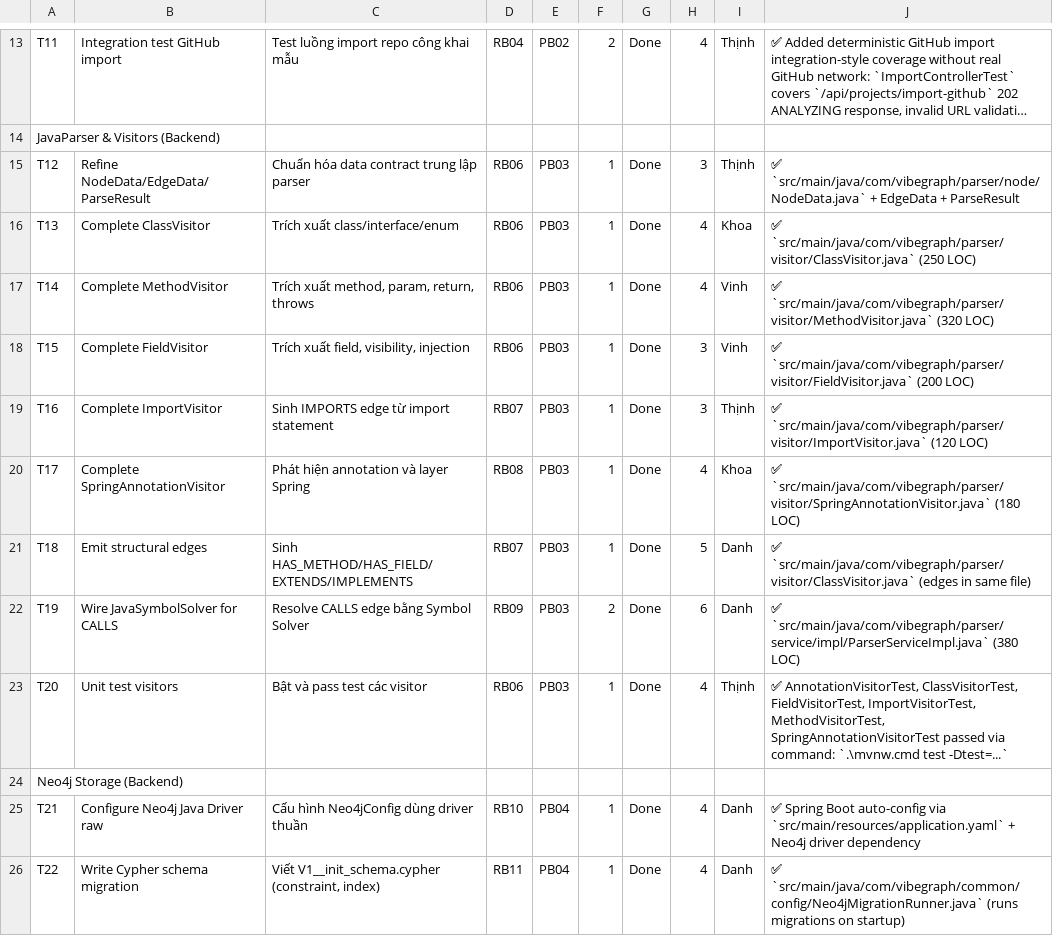
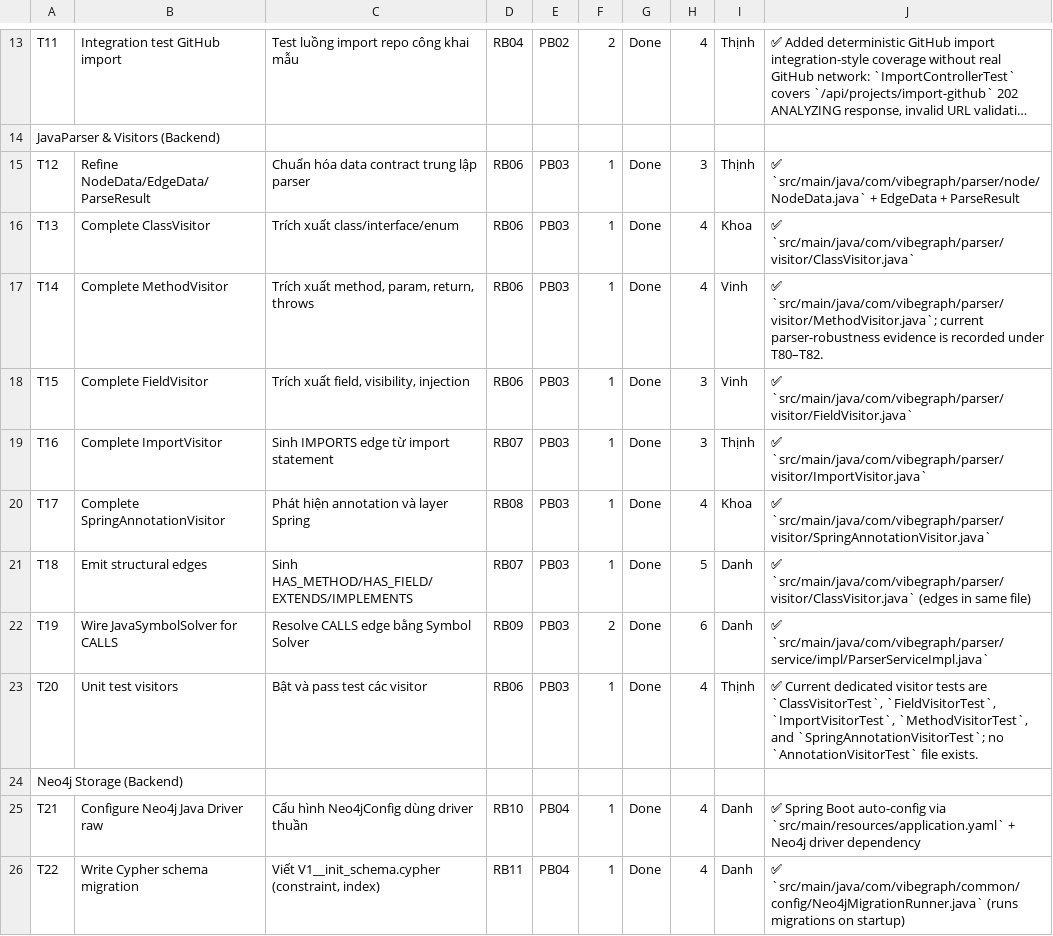
Before and after one commit to ThinhChauTran263/VibeGraph-com, a CSV file: task-final/csv_exports/sprint_backlog.csv, drawn as a sheet; only a part is shown, gaps mark what is left out; long unchanged cells end in …; the diff covers the shown part only.

```diff
--- a/task-final/csv_exports/sprint_backlog.csv
+++ b/task-final/csv_exports/sprint_backlog.csv
@@ -15,10 +15,10 @@ JavaParser & Visitors (Backend),,,,,,,,,
 T12,Refine NodeData/EdgeData/ParseResult,Chuẩn hóa data contract trung lập parser,RB06,PB03,1,Done,3,Thịnh,✅ `src/main/java/com/vibegraph/parser/node/NodeData.java` + EdgeData + ParseResult
-T13,Complete ClassVisitor,Trích xuất class/interface/enum,RB06,PB03,1,Done,4,Khoa,✅ `src/main/java/com/vibegraph/parser/visitor/ClassVisitor.java` (250 LOC)
-T14,Complete MethodVisitor,"Trích xuất method, param, return, throws",RB06,PB03,1,Done,4,Vinh,✅ `src/main/java/com/vibegraph/parser/visitor/MethodVisitor.java` (320 LOC)
-T15,Complete FieldVisitor,"Trích xuất field, visibility, injection",RB06,PB03,1,Done,3,Vinh,✅ `src/main/java/com/vibegraph/parser/visitor/FieldVisitor.java` (200 LOC)
-T16,Complete ImportVisitor,Sinh IMPORTS edge từ import statement,RB07,PB03,1,Done,3,Thịnh,✅ `src/main/java/com/vibegraph/parser/visitor/ImportVisitor.java` (120 LOC)
-T17,Complete SpringAnnotationVisitor,Phát hiện annotation và layer Spring,RB08,PB03,1,Done,4,Khoa,✅ `src/main/java/com/vibegraph/parser/visitor/SpringAnnotationVisitor.java` (180 LOC)
+T13,Complete ClassVisitor,Trích xuất class/interface/enum,RB06,PB03,1,Done,4,Khoa,✅ `src/main/java/com/vibegraph/parser/visitor/ClassVisitor.java`
+T14,Complete MethodVisitor,"Trích xuất method, param, return, throws",RB06,PB03,1,Done,4,Vinh,✅ `src/main/java/com/vibegraph/parser/visitor/MethodVisitor.java`; current parser-robustness evidence is recorded under T80–T82.
+T15,Complete FieldVisitor,"Trích xuất field, visibility, injection",RB06,PB03,1,Done,3,Vinh,✅ `src/main/java/com/vibegraph/parser/visitor/FieldVisitor.java`
+T16,Complete ImportVisitor,Sinh IMPORTS edge từ import statement,RB07,PB03,1,Done,3,Thịnh,✅ `src/main/java/com/vibegraph/parser/visitor/ImportVisitor.java`
+T17,Complete SpringAnnotationVisitor,Phát hiện annotation và layer Spring,RB08,PB03,1,Done,4,Khoa,✅ `src/main/java/com/vibegraph/parser/visitor/SpringAnnotationVisitor.java`
 T18,Emit structural edges,Sinh HAS_METHOD/HAS_FIELD/EXTENDS/IMPLEMENTS,RB07,PB03,1,Done,5,Danh,✅ `src/main/java/com/vibegraph/parser/visitor/ClassVisitor.java` (edges in same file)
-T19,Wire JavaSymbolSolver for CALLS,Resolve CALLS edge bằng Symbol Solver,RB09,PB03,2,Done,6,Danh,✅ `src/main/java/com/vibegraph/parser/service/impl/ParserServiceImpl.java` (380 LOC)
-T20,Unit test visitors,Bật và pass test các visitor,RB06,PB03,1,Done,4,Thịnh,"✅ AnnotationVisitorTest, ClassVisitorTest, FieldVisitorTest, ImportVisitorTest, MethodVisitorTest, SpringAnnotationVisitorTest passed via command: `.\mvnw.cmd test -Dtest=...`"
+T19,Wire JavaSymbolSolver for CALLS,Resolve CALLS edge bằng Symbol Solver,RB09,PB03,2,Done,6,Danh,✅ `src/main/java/com/vibegraph/parser/service/impl/ParserServiceImpl.java`
+T20,Unit test visitors,Bật và pass test các visitor,RB06,PB03,1,Done,4,Thịnh,"✅ Current dedicated visitor tests are `ClassVisitorTest`, `FieldVisitorTest`, `ImportVisitorTest`, `MethodVisitorTest`, and `SpringAnnotationVisitorTest`; no `AnnotationVisitorTest` file exists."
 Neo4j Storage (Backend),,,,,,,,,
```
Also changed, not shown: 84 edited cells elsewhere in this file, task-final/csv_exports/pps_calculation.csv, task-final/csv_exports/product_backlog.csv, 4 other files.
